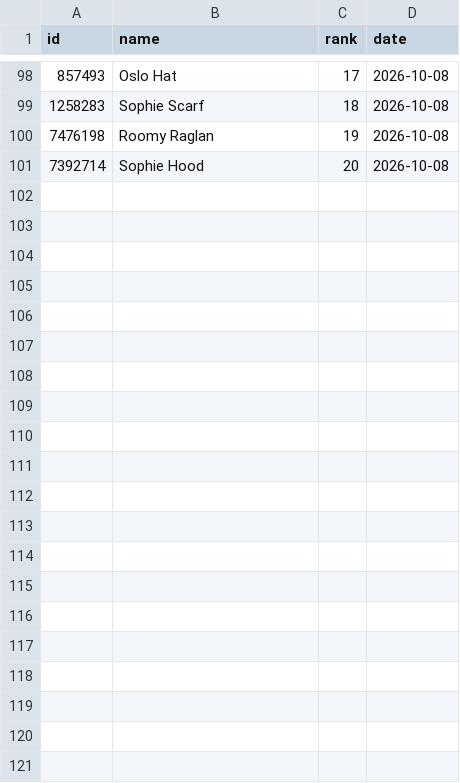
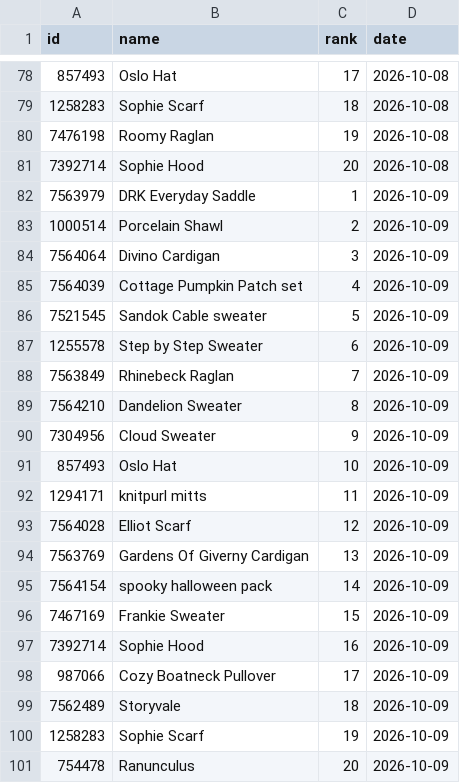
Before and after one commit to alexmcsw/ravelry-table, a CSV file: data/hot_yesterday.csv, drawn as a sheet; only a part is shown, gaps mark what is left out; the diff covers the shown part only.

```diff
--- a/data/hot_yesterday.csv
+++ b/data/hot_yesterday.csv
@@ -101 +81,21 @@
 7392714,"Sophie Hood",20,2026-10-08
+7563979,"DRK Everyday Saddle",1,2026-10-09
+1000514,"Porcelain Shawl",2,2026-10-09
+7564064,"Divino Cardigan",3,2026-10-09
+7564039,"Cottage Pumpkin Patch set",4,2026-10-09
+7521545,"Sandok Cable sweater",5,2026-10-09
+1255578,"Step by Step Sweater",6,2026-10-09
+7563849,"Rhinebeck Raglan",7,2026-10-09
+7564210,"Dandelion Sweater",8,2026-10-09
+7304956,"Cloud Sweater",9,2026-10-09
+857493,"Oslo Hat",10,2026-10-09
+1294171,"knitpurl mitts",11,2026-10-09
+7564028,"Elliot Scarf",12,2026-10-09
+7563769,"Gardens Of Giverny Cardigan",13,2026-10-09
+7564154,"spooky halloween pack",14,2026-10-09
+7467169,"Frankie Sweater",15,2026-10-09
+7392714,"Sophie Hood",16,2026-10-09
+987066,"Cozy Boatneck Pullover",17,2026-10-09
+7562489,"Storyvale",18,2026-10-09
+1258283,"Sophie Scarf",19,2026-10-09
+754478,"Ranunculus",20,2026-10-09
```
Also changed, not shown: 20 removed rows elsewhere in this file.
